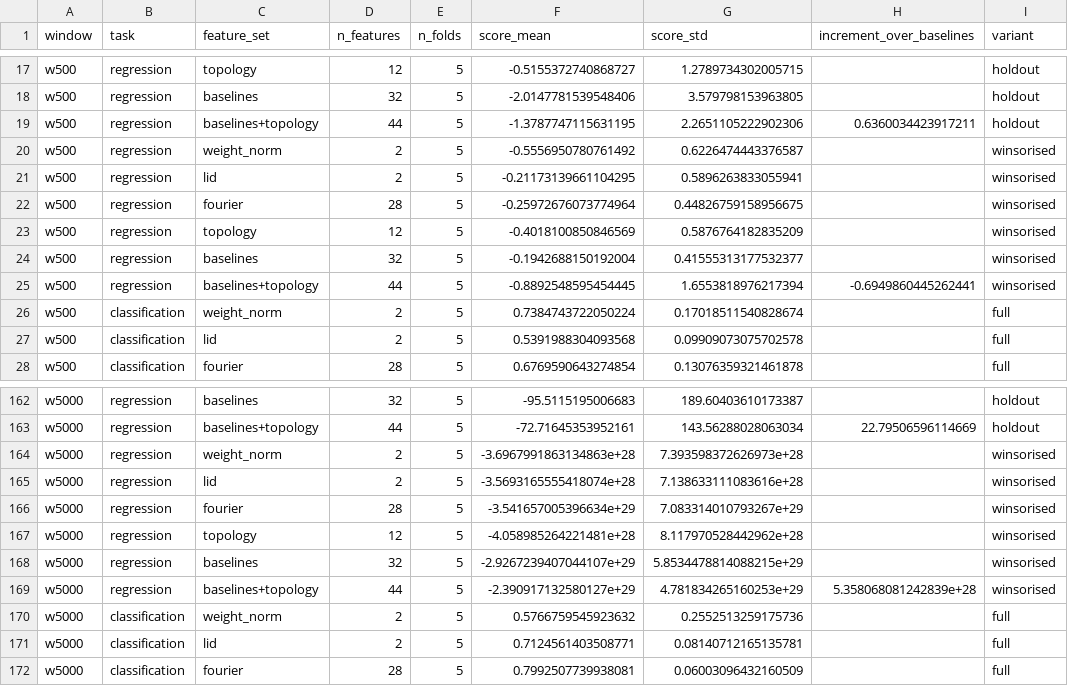
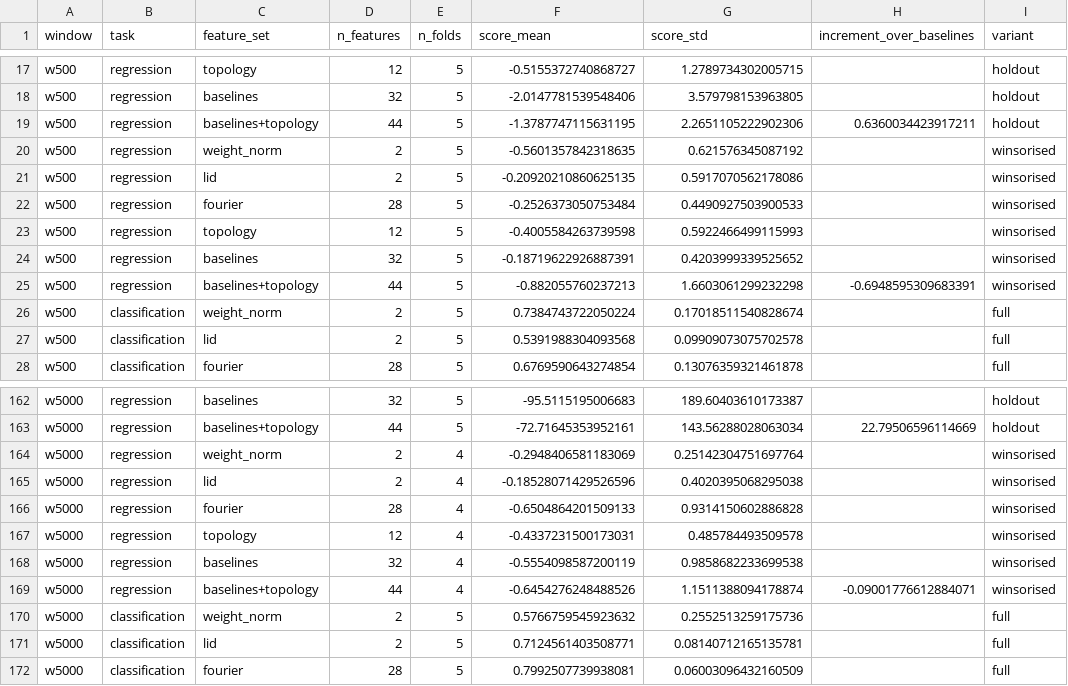
Before and after one commit to omar-chishti/grokking-tda, a CSV file: results/processed/thesis/head_to_head.csv, drawn as a sheet; only a part is shown, gaps mark what is left out; the diff covers the shown part only; the diff names each change by its address in the sheet, - before the commit and + after, or states it on an @@ line.

```diff
--- a/results/processed/thesis/head_to_head.csv
+++ b/results/processed/thesis/head_to_head.csv
-F20 (score_mean): -0.5556950780761492
+F20 (score_mean): -0.5601357842318635
-G20 (score_std): 0.6226474443376587
+G20 (score_std): 0.621576345087192
-F21 (score_mean): -0.21173139661104295
+F21 (score_mean): -0.20920210860625135
-G21 (score_std): 0.5896263833055941
+G21 (score_std): 0.5917070562178086
-F22 (score_mean): -0.25972676073774964
+F22 (score_mean): -0.2526373050753484
-G22 (score_std): 0.44826759158956675
+G22 (score_std): 0.4490927503900533
-F23 (score_mean): -0.4018100850846569
+F23 (score_mean): -0.4005584263739598
-G23 (score_std): 0.5876764182835209
+G23 (score_std): 0.5922466499115993
-F24 (score_mean): -0.1942688150192004
+F24 (score_mean): -0.18719622926887391
-G24 (score_std): 0.41555313177532377
+G24 (score_std): 0.4203999339525652
-F25 (score_mean): -0.8892548595454445
+F25 (score_mean): -0.882055760237213
-G25 (score_std): 1.6553818976217394
+G25 (score_std): 1.6603061299232298
-H25 (increment_over_baselines): -0.6949860445262441
+H25 (increment_over_baselines): -0.6948595309683391
-E164:E169 (n_folds): 5
+E164:E169 (n_folds): 4
-F164 (score_mean): -3.6967991863134863e+28
+F164 (score_mean): -0.2948406581183069
-G164 (score_std): 7.393598372626973e+28
+G164 (score_std): 0.25142304751697764
-F165 (score_mean): -3.5693165555418074e+28
+F165 (score_mean): -0.18528071429526596
-G165 (score_std): 7.138633111083616e+28
+G165 (score_std): 0.4020395068295038
-F166 (score_mean): -3.541657005396634e+29
+F166 (score_mean): -0.6504864201509133
-G166 (score_std): 7.083314010793267e+29
+G166 (score_std): 0.9314150602886828
-F167 (score_mean): -4.058985264221481e+28
+F167 (score_mean): -0.4337231500173031
-G167 (score_std): 8.117970528442962e+28
+G167 (score_std): 0.485784493509578
-F168 (score_mean): -2.9267239407044107e+29
+F168 (score_mean): -0.5554098587200119
-G168 (score_std): 5.8534478814088215e+29
+G168 (score_std): 0.9858682233699538
-F169 (score_mean): -2.390917132580127e+29
+F169 (score_mean): -0.6454276248488526
-G169 (score_std): 4.781834265160253e+29
+G169 (score_std): 1.1511388094178874
-H169 (increment_over_baselines): 5.358068081242839e+28
+H169 (increment_over_baselines): -0.09001776612884071
```
Also changed, not shown: 104 edited cells elsewhere in this file, results/processed/thesis/vector_head_to_head.csv, 3 other files.
